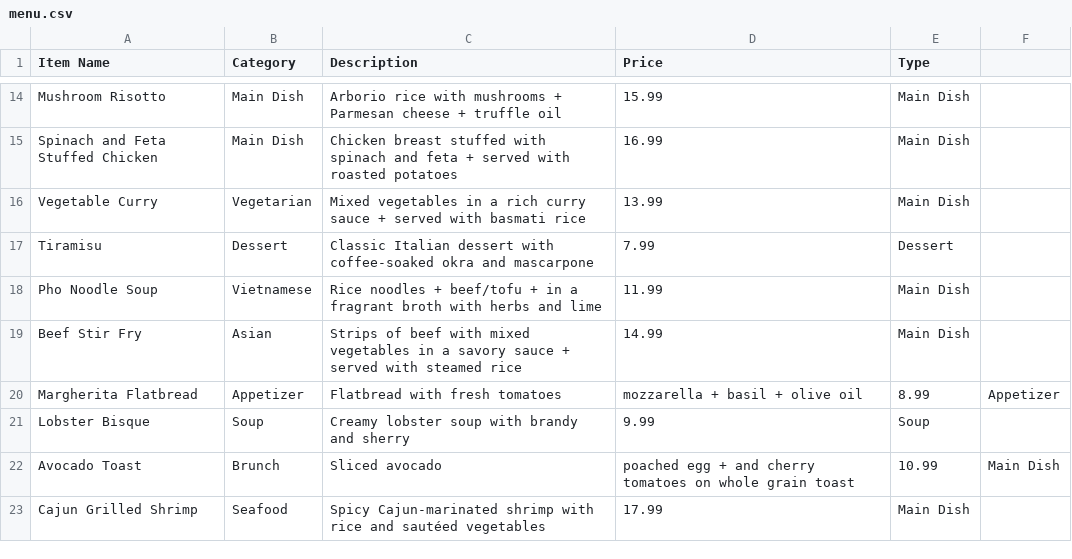
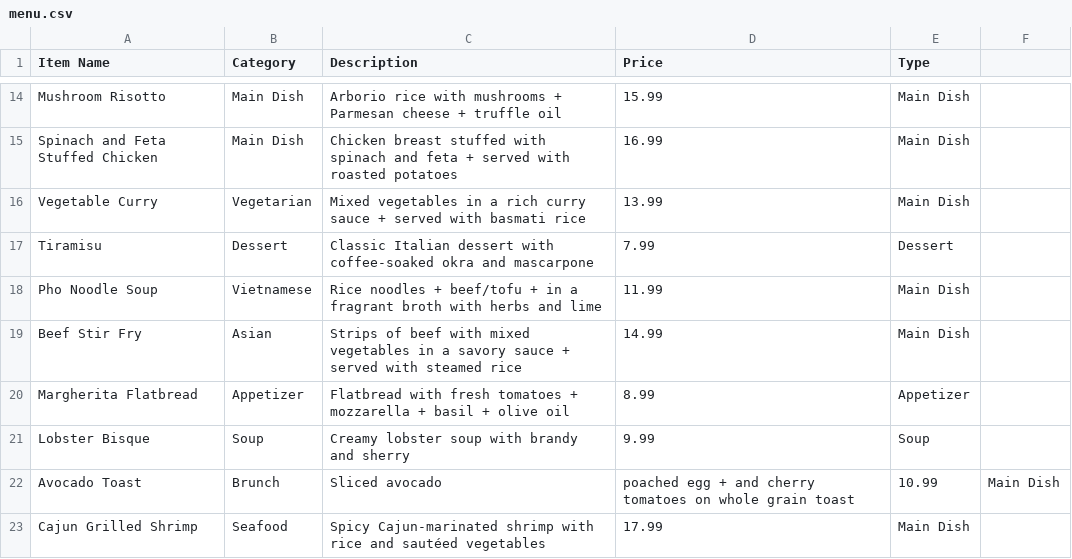
Before and after one commit to MeeraReji/webtech_project, a CSV file: menu.csv, drawn as a sheet; only a part is shown, gaps mark what is left out.

Commit message:
Update menu.csv

```diff
--- a/menu.csv
+++ b/menu.csv
@@ -19,3 +19,3 @@ Pho Noodle Soup,Vietnamese,Rice noodles + beef/tofu + in a fragrant broth with h
 Beef Stir Fry,Asian,Strips of beef with mixed vegetables in a savory sauce + served with steamed rice,14.99,Main Dish
-Margherita Flatbread,Appetizer,Flatbread with fresh tomatoes, mozzarella + basil + olive oil,8.99,Appetizer
+Margherita Flatbread,Appetizer,Flatbread with fresh tomatoes + mozzarella + basil + olive oil,8.99,Appetizer
 Lobster Bisque,Soup,Creamy lobster soup with brandy and sherry,9.99,Soup
```
